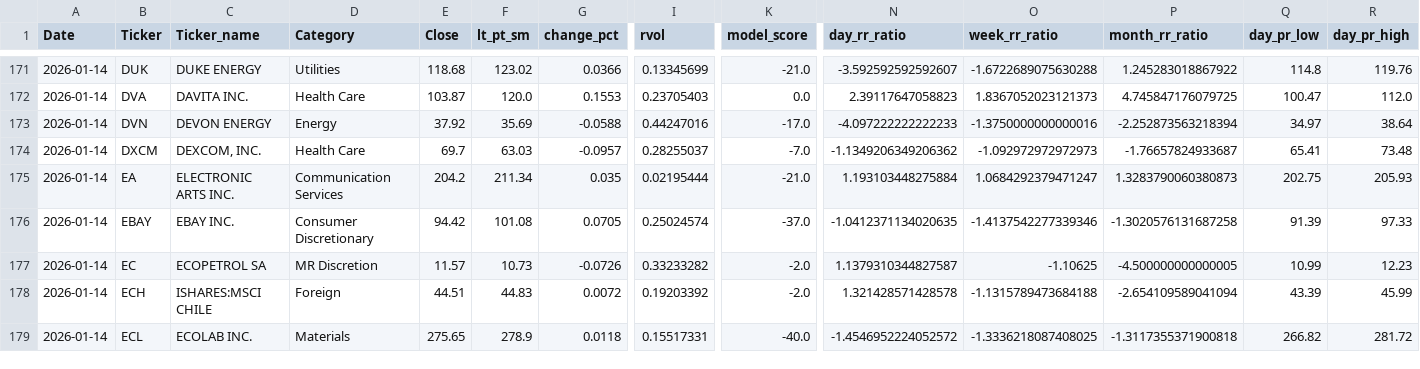
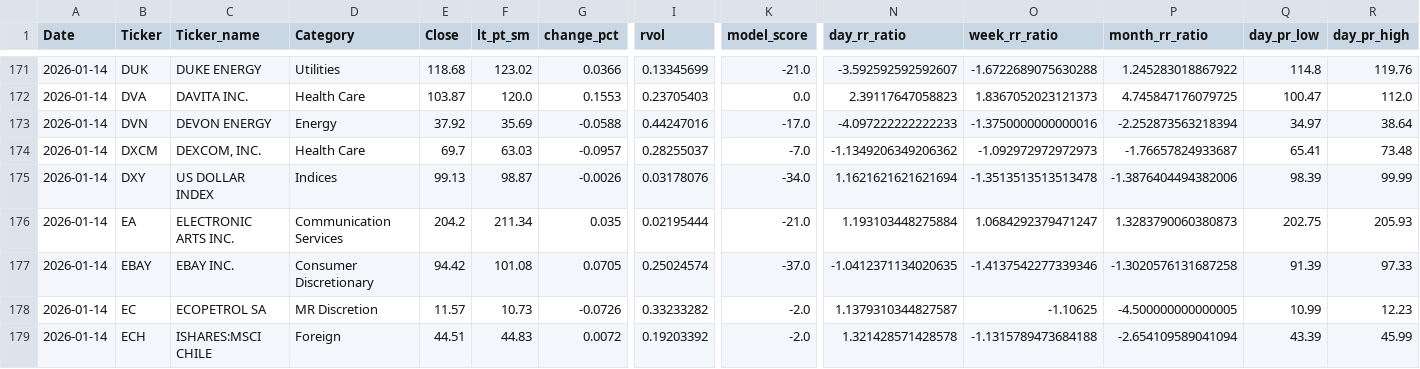
Before and after one commit to MarkmentumResearch/Demo, a CSV file: data/qry_graph_data_25.csv, drawn as a sheet; only a part is shown, gaps mark what is left out; the shorter side is filled out with more unchanged rows; rows hold the shown columns only; the diff names each change by its address in the sheet, - before the commit and + after, or states it on an @@ line.

```diff
--- a/data/qry_graph_data_25.csv
+++ b/data/qry_graph_data_25.csv
+row 175: 2026-01-14 | DXY | US DOLLAR INDEX | Indices | 99.13 | 98.87 | -0.0026 | 0.03178076 | -34.0 | 1.1621621621621694 | -1.3513513513513478 | -1.3876404494382006 | 98.39 | 99.99
```
Also changed, not shown: data/model_score_calc.csv, data/qry_graph_data_19.csv, 45 other files.
